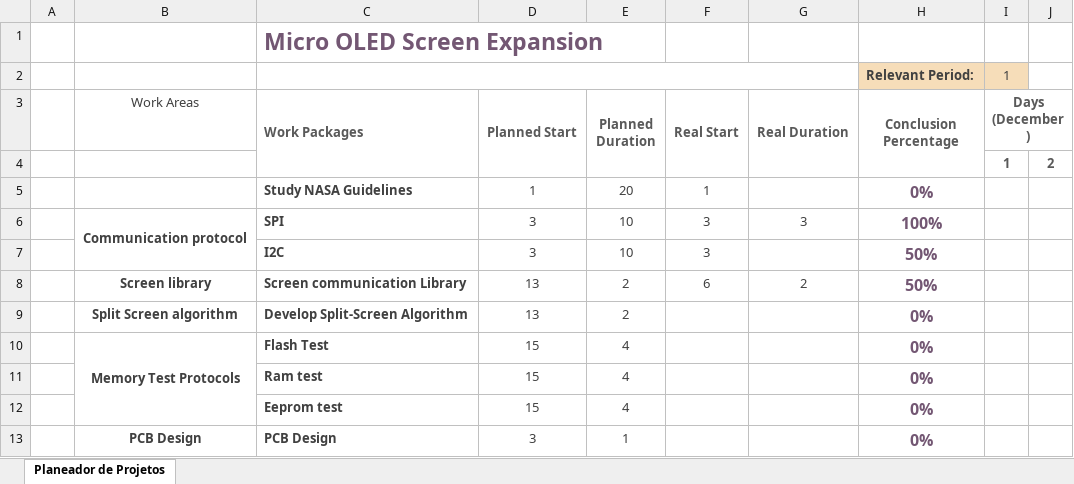
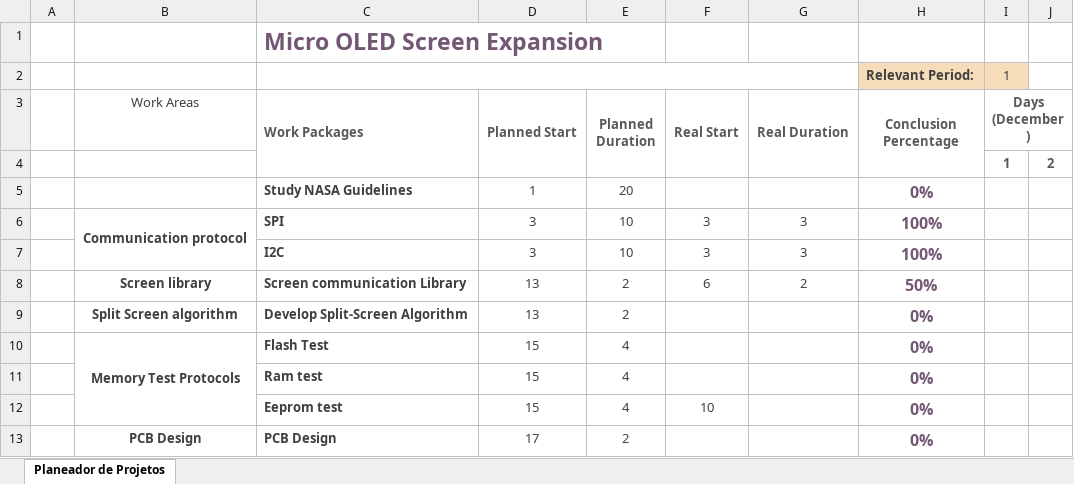
Before and after one commit to Kamuish/SELE_Screen_Expansion, an Excel workbook: docs/project/gantt_det.xlsx, sheet Planeador de Projetos, drawn as a sheet; only a part is shown; values as stored, in another font and other column widths than the file's, no borders; conditional formats not drawn; the diff names each change by its address in the sheet, - before the commit and + after, or states it on an @@ line.

Commit message:
Updated Gantt chart

```diff
--- a/docs/project/gantt_det.xlsx (sheet Planeador de Projetos)
+++ b/docs/project/gantt_det.xlsx (sheet Planeador de Projetos)
-F5 (Real Start): 1
+F5 (Real Start): (empty)
-G7 (Real Duration): (empty)
+G7 (Real Duration): 3
-H7 (Conclusion Percentage): 50%
+H7 (Conclusion Percentage): 100%
-F12 (Real Start): (empty)
+F12 (Real Start): 10
-D13 (Planned Start): 3
+D13 (Planned Start): 17
-E13 (Planned Duration): 1
+E13 (Planned Duration): 2
```
